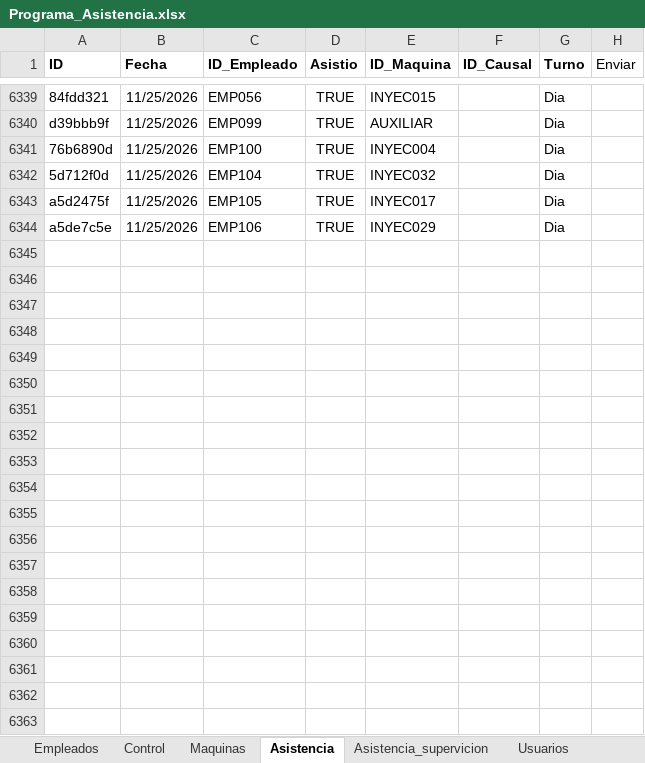
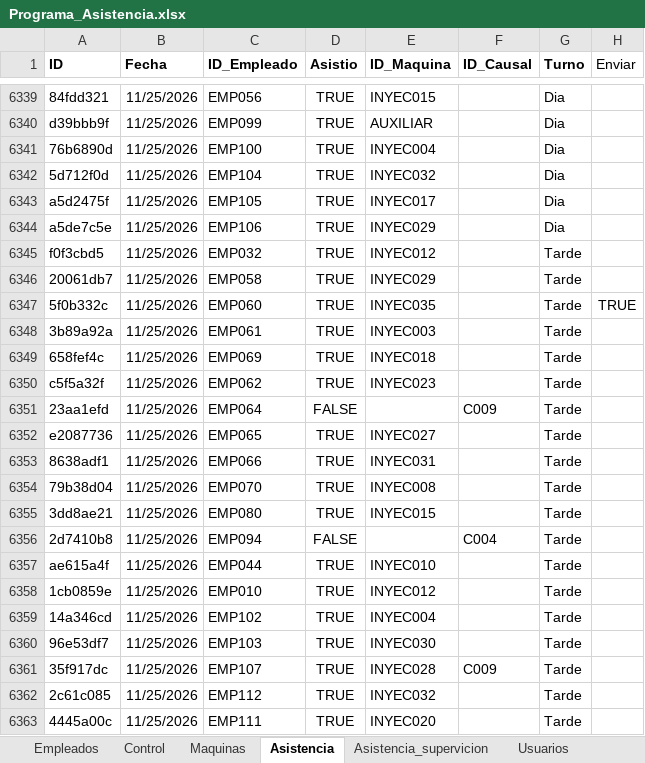
Before and after one commit to KevinQuimbayo/dashboard-merciko-data, an Excel workbook: Programa_Asistencia.xlsx, sheet Asistencia, drawn as a sheet; only a part is shown, gaps mark what is left out; values as stored, in another font and other column widths than the file's, no borders; table styles not drawn; the diff covers the shown part only; the diff names each change by its address in the sheet, - before the commit and + after, or states it on an @@ line.

Commit message:
Sync - 2026-11-26 06:03

```diff
--- a/Programa_Asistencia.xlsx (sheet Asistencia)
+++ b/Programa_Asistencia.xlsx (sheet Asistencia)
+row 6345: f0f3cbd5 | 11/25/2026 | EMP032 | TRUE | INYEC012 |  | Tarde
+row 6346: 20061db7 | 11/25/2026 | EMP058 | TRUE | INYEC029 |  | Tarde
+row 6347: 5f0b332c | 11/25/2026 | EMP060 | TRUE | INYEC035 |  | Tarde | TRUE
+row 6348: 3b89a92a | 11/25/2026 | EMP061 | TRUE | INYEC003 |  | Tarde
+row 6349: 658fef4c | 11/25/2026 | EMP069 | TRUE | INYEC018 |  | Tarde
+row 6350: c5f5a32f | 11/25/2026 | EMP062 | TRUE | INYEC023 |  | Tarde
+row 6351: 23aa1efd | 11/25/2026 | EMP064 | FALSE |  | C009 | Tarde
+row 6352: e2087736 | 11/25/2026 | EMP065 | TRUE | INYEC027 |  | Tarde
+row 6353: 8638adf1 | 11/25/2026 | EMP066 | TRUE | INYEC031 |  | Tarde
+row 6354: 79b38d04 | 11/25/2026 | EMP070 | TRUE | INYEC008 |  | Tarde
+row 6355: 3dd8ae21 | 11/25/2026 | EMP080 | TRUE | INYEC015 |  | Tarde
+row 6356: 2d7410b8 | 11/25/2026 | EMP094 | FALSE |  | C004 | Tarde
+row 6357: ae615a4f | 11/25/2026 | EMP044 | TRUE | INYEC010 |  | Tarde
+row 6358: 1cb0859e | 11/25/2026 | EMP010 | TRUE | INYEC012 |  | Tarde
+row 6359: 14a346cd | 11/25/2026 | EMP102 | TRUE | INYEC004 |  | Tarde
+row 6360: 96e53df7 | 11/25/2026 | EMP103 | TRUE | INYEC030 |  | Tarde
+row 6361: 35f917dc | 11/25/2026 | EMP107 | TRUE | INYEC028 | C009 | Tarde
+row 6362: 2c61c085 | 11/25/2026 | EMP112 | TRUE | INYEC032 |  | Tarde
+row 6363: 4445a00c | 11/25/2026 | EMP111 | TRUE | INYEC020 |  | Tarde
```
Also changed, not shown: 21 added rows elsewhere in this sheet, sheet Control.
